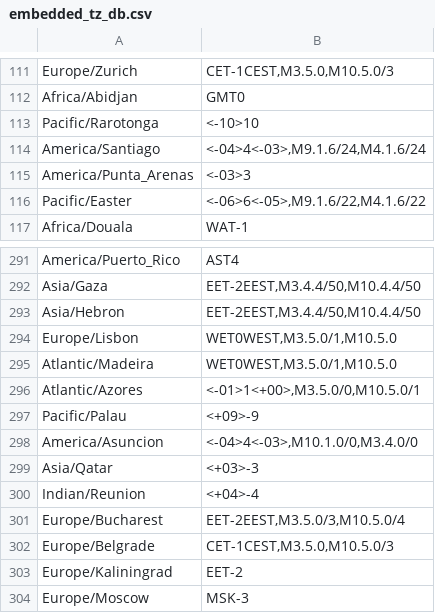
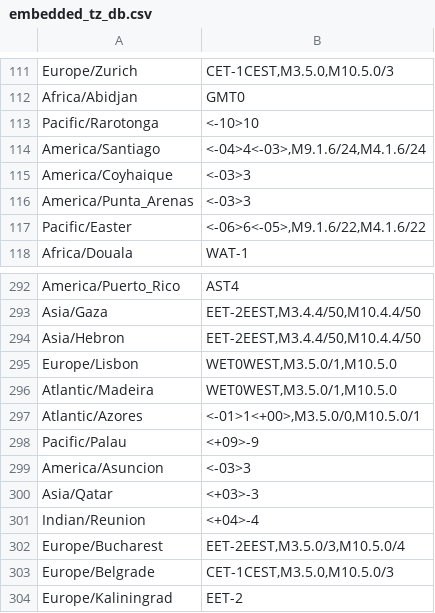
Before and after one commit to not-my-real-name/embedded_tz_db, a CSV file: output/csv/embedded_tz_db.csv, drawn as a sheet; only a part is shown, gaps mark what is left out; the shorter side is filled out with more unchanged rows.

```diff
--- a/output/csv/embedded_tz_db.csv
+++ b/output/csv/embedded_tz_db.csv
@@ -114,2 +114,3 @@
 "America/Santiago","<-04>4<-03>,M9.1.6/24,M4.1.6/24"
+"America/Coyhaique","<-03>3"
 "America/Punta_Arenas","<-03>3"
@@ -297,3 +298,3 @@
 "Pacific/Palau","<+09>-9"
-"America/Asuncion","<-04>4<-03>,M10.1.0/0,M3.4.0/0"
+"America/Asuncion","<-03>3"
 "Asia/Qatar","<+03>-3"
```
Also changed, not shown: output/csv/embedded_tz_db_short.csv, 8 other files.
